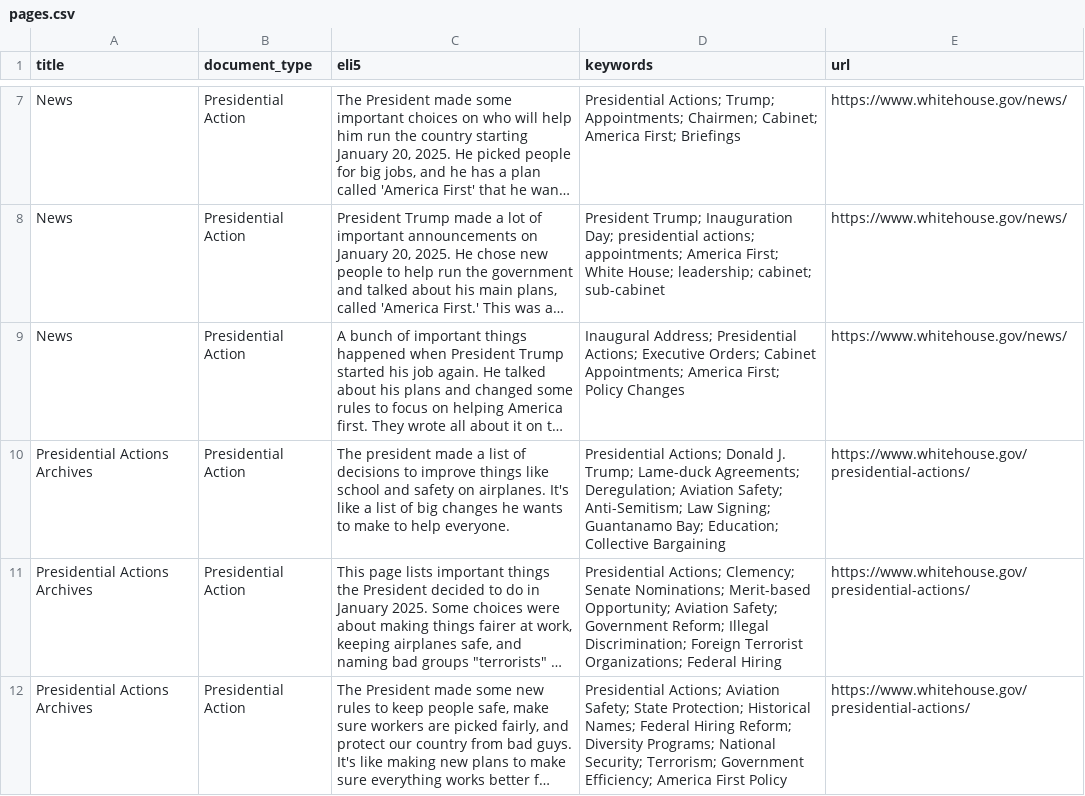
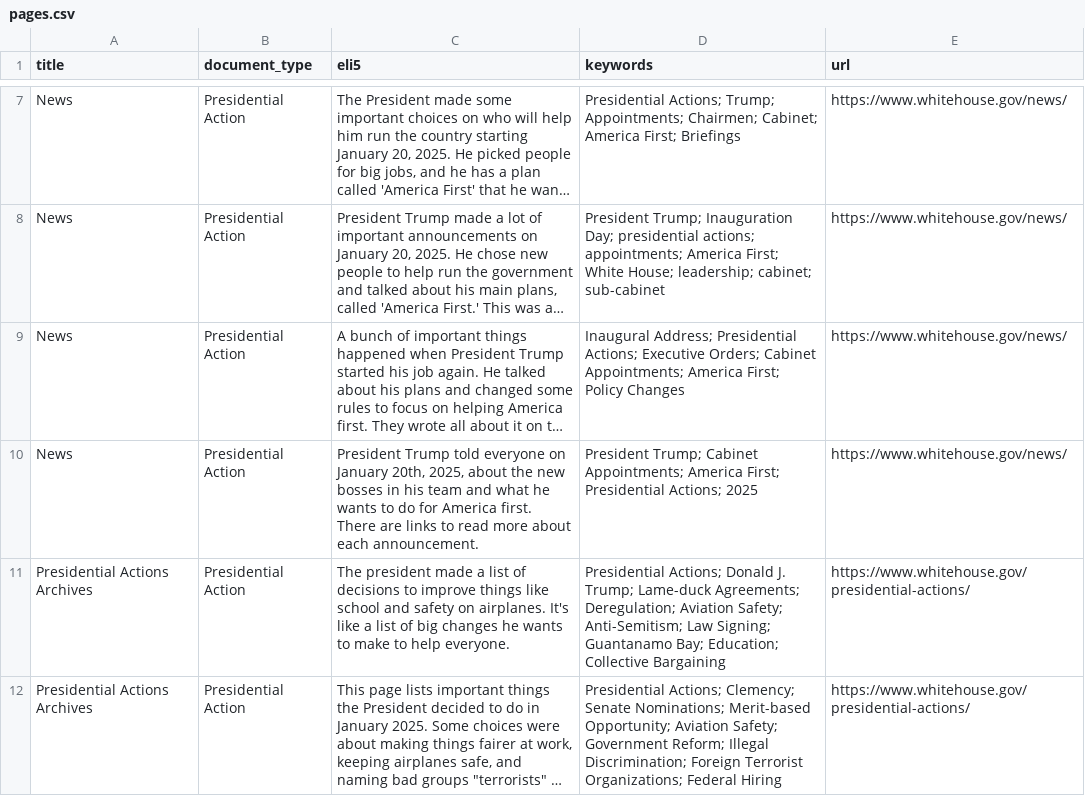
Before and after one commit to mjbommar/wh-pa, a CSV file: pages.csv, drawn as a sheet; only a part is shown, gaps mark what is left out; the shorter side is filled out with more unchanged rows; long unchanged cells end in …; the diff covers the shown part only; the diff names each change by its address in the sheet, - before the commit and + after, or states it on an @@ line.

```diff
--- a/pages.csv
+++ b/pages.csv
+row 10: News | Presidential Action | President Trump told everyone on January 20th, 2025, about the new bosses in his team and what he wants to do for America first. There are links to read more about each announcement. | President Trump; Cabinet Appointments; America First; Presidential Actions; 2025 | https://www.whitehouse.gov/news/
```
Also changed, not shown: 5 added rows elsewhere in this file, 18 other files.
